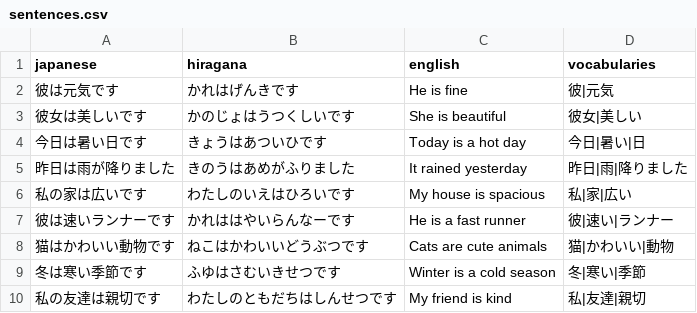
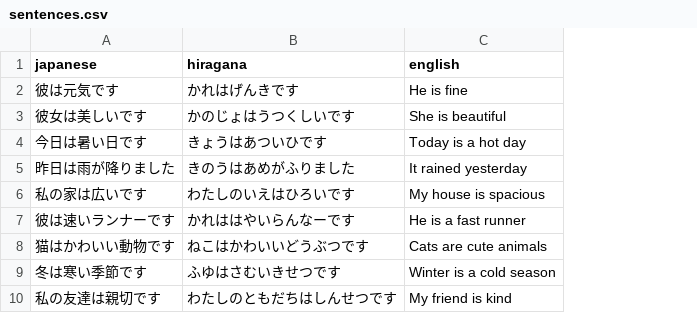
Before and after one commit to DaylonSrinivasan/Japanese, a CSV file: data/sentences.csv, drawn as a sheet; only a part is shown; the diff names each change by its address in the sheet, - before the commit and + after, or states it on an @@ line.

Commit message:
Remove vocabularies column from sentences

```diff
--- a/data/sentences.csv
+++ b/data/sentences.csv
-column D (vocabularies), rows 2-10: 彼|元気 | 彼女|美しい | 今日|暑い|日 | 昨日|雨|降りました | 私|家|広い | 彼|速い|ランナー | 猫|かわいい|動物 | 冬|寒い|季節 | 私|友達|親切
```
Also changed, not shown: data/vocabulary.csv, 1 other file.
